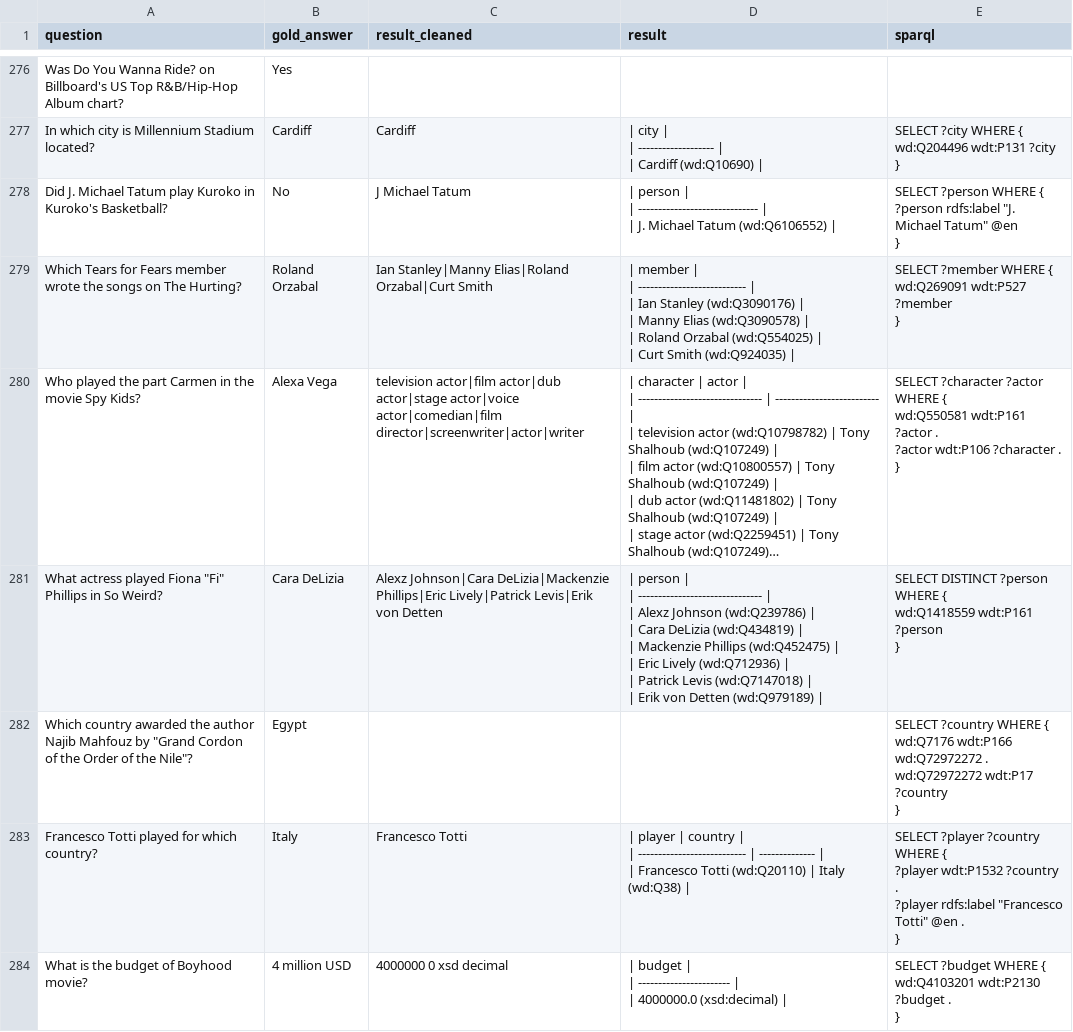
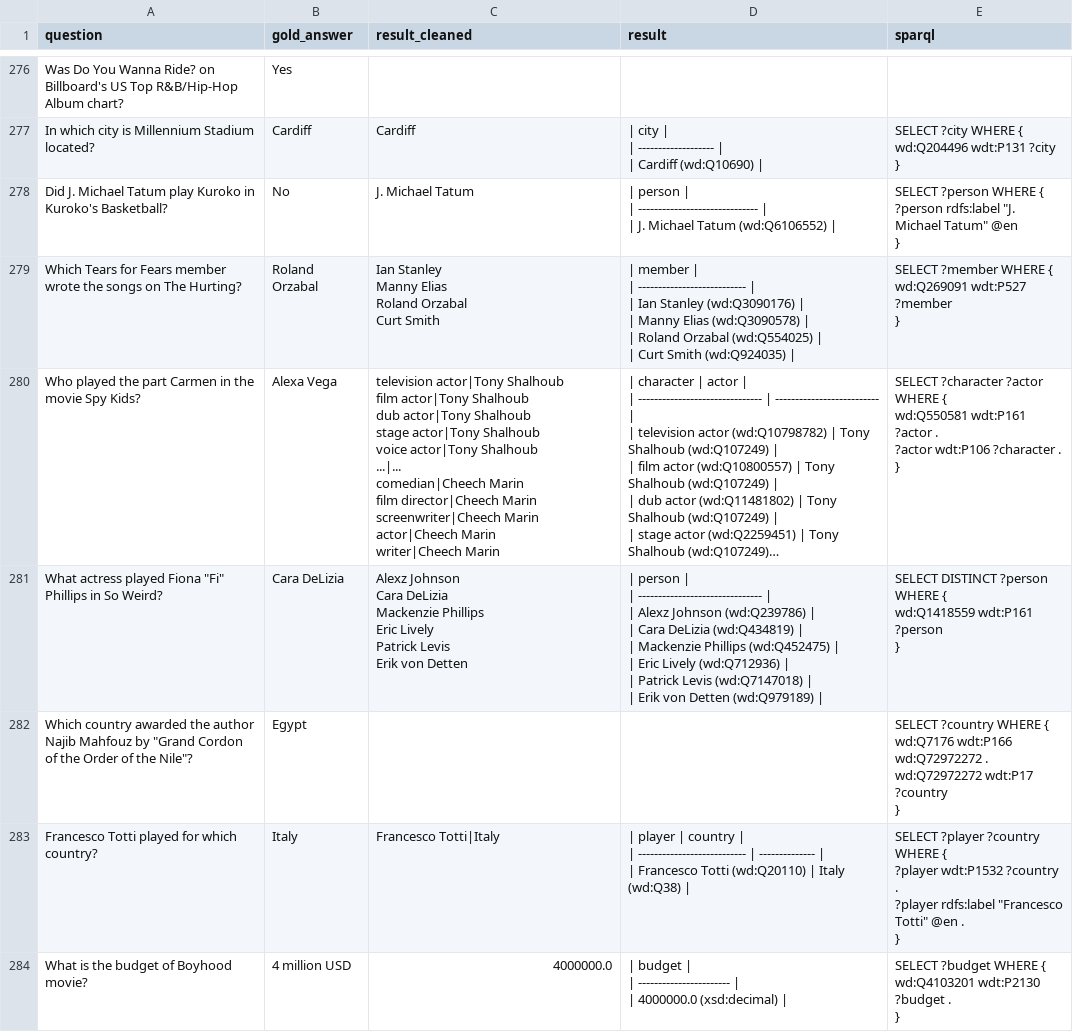
Before and after one commit to Bluebear77/SPARQL-TableQA, a CSV file: Output_GRASP/SimpleQA/CompMix_table_simple_qa/extracted_output/CompMix_table_simple_qa.csv, drawn as a sheet; only a part is shown, gaps mark what is left out; long unchanged cells end in …; ↵ is a line break in a cell; the diff covers the shown part only; the diff names each change by its address in the sheet, - before the commit and + after, or states it on an @@ line.

Commit message:
change from extract 1st column to extract all data rows for SimplexQA

```diff
--- a/Output_GRASP/SimpleQA/CompMix_table_simple_qa/extracted_output/CompMix_table_simple_qa.csv
+++ b/Output_GRASP/SimpleQA/CompMix_table_simple_qa/extracted_output/CompMix_table_simple_qa.csv
-C278 (result_cleaned): J Michael Tatum
+C278 (result_cleaned): J. Michael Tatum
-C279 (result_cleaned): Ian Stanley|Manny Elias|Roland Orzabal|Curt Smith
+C279 (result_cleaned): Ian Stanley ↵ Manny Elias ↵ Roland Orzabal ↵ Curt Smith
-C280 (result_cleaned): television actor|film actor|dub actor|stage actor|voice actor|comedian|film director|screenwriter|actor|writer
+C280 (result_cleaned): television actor|Tony Shalhoub ↵ film actor|Tony Shalhoub ↵ dub actor|Tony Shalhoub ↵ stage actor|Tony Shalhoub ↵ voice actor|Tony Shalhoub ↵ ...|... ↵ comedian|Cheech Marin ↵ film director|Cheech Marin ↵ screenwriter|Cheech Marin ↵ actor|Cheech Marin ↵ writer|Cheech Marin
-C281 (result_cleaned): Alexz Johnson|Cara DeLizia|Mackenzie Phillips|Eric Lively|Patrick Levis|Erik von Detten
+C281 (result_cleaned): Alexz Johnson ↵ Cara DeLizia ↵ Mackenzie Phillips ↵ Eric Lively ↵ Patrick Levis ↵ Erik von Detten
-C283 (result_cleaned): Francesco Totti
+C283 (result_cleaned): Francesco Totti|Italy
-C284 (result_cleaned): 4000000 0 xsd decimal
+C284 (result_cleaned): 4000000.0
```
Also changed, not shown: 103 edited cells elsewhere in this file, Output_GRASP/SimpleQA/CompMix_table_simple_qa/extracted_output/CompMix_table_simple_qa_valid_cases.csv, Output_GRASP/SimpleQA/Qampari_wikitables_simple/extracted_output/Qampari_wikitables_simple.csv, 22 other files.
